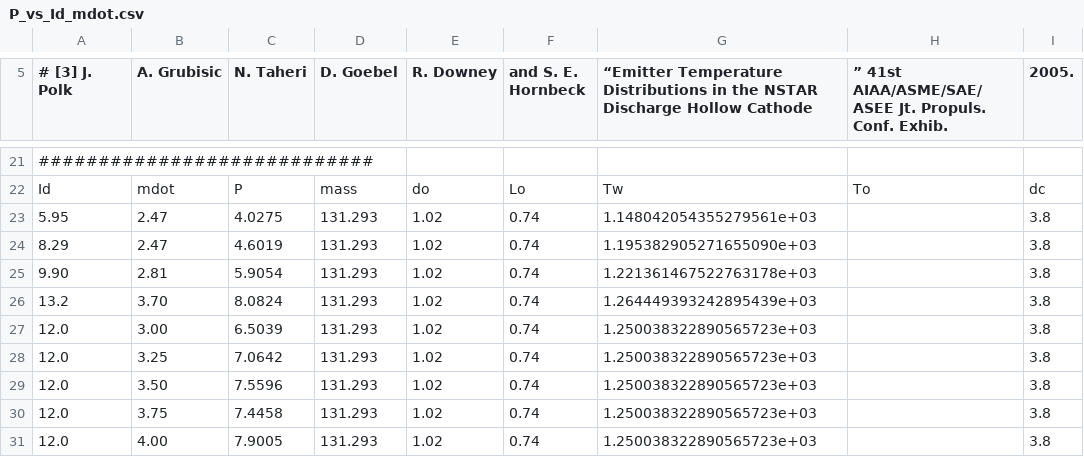
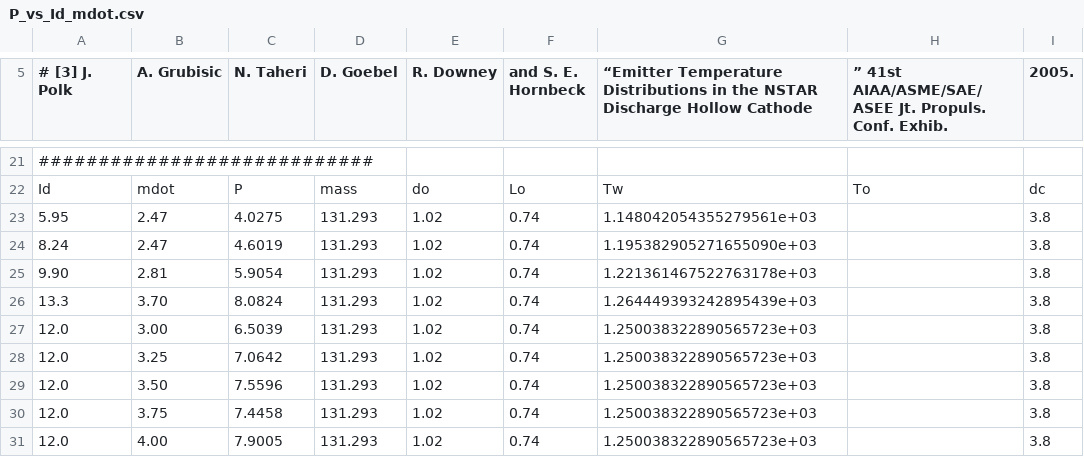
Before and after one commit to eppdyl/cathode-database, a CSV file: jpl/nstar/discharge/P_vs_Id_mdot.csv, drawn as a sheet; only a part is shown, gaps mark what is left out.

Commit message:
Update to the definition of TH8 and TH15 used in Mikellides 2008 Wear Mechanisms paper

```diff
--- a/jpl/nstar/discharge/P_vs_Id_mdot.csv
+++ b/jpl/nstar/discharge/P_vs_Id_mdot.csv
@@ -23,5 +23,5 @@ Id,mdot,P,mass,do,Lo,Tw,To,dc
 5.95,2.47,4.0275,131.293,1.02,0.74,1.148042054355279561e+03,,3.8
-8.29,2.47,4.6019,131.293,1.02,0.74,1.195382905271655090e+03,,3.8
+8.24,2.47,4.6019,131.293,1.02,0.74,1.195382905271655090e+03,,3.8
 9.90,2.81,5.9054,131.293,1.02,0.74,1.221361467522763178e+03,,3.8
-13.2,3.70,8.0824,131.293,1.02,0.74,1.264449393242895439e+03,,3.8
+13.3,3.70,8.0824,131.293,1.02,0.74,1.264449393242895439e+03,,3.8
 12.0,3.00,6.5039,131.293,1.02,0.74,1.250038322890565723e+03,,3.8
```
